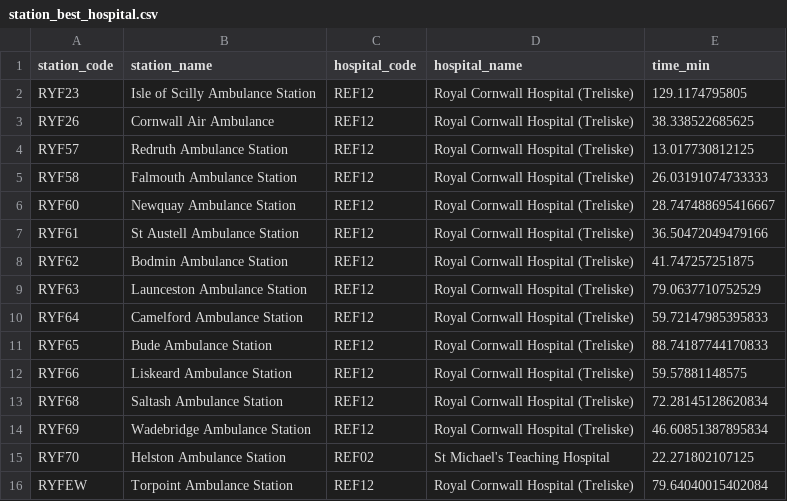
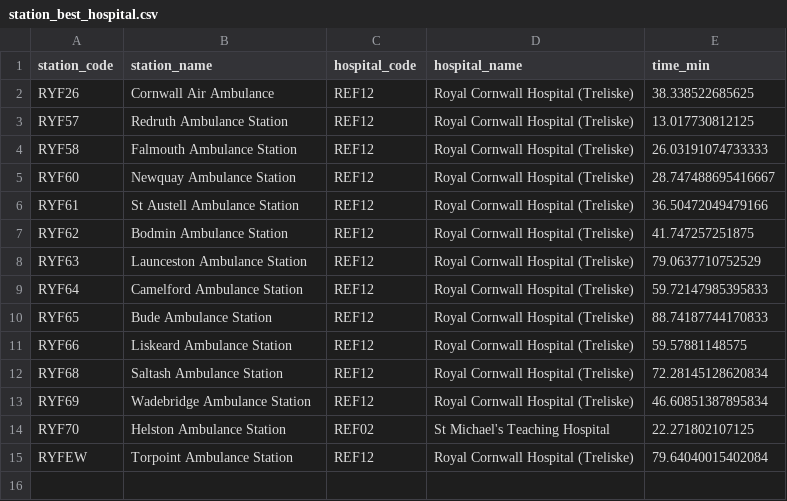
Before and after one commit to RossTylr/REACH-Map-NHS-SW, a CSV file: data/raw/test_data_ICB_level/station_best_hospital.csv, drawn as a sheet.

```diff
--- a/data/raw/test_data_ICB_level/station_best_hospital.csv
+++ b/data/raw/test_data_ICB_level/station_best_hospital.csv
@@ -1,3 +1,2 @@
 station_code,station_name,hospital_code,hospital_name,time_min
-RYF23,Isle of Scilly Ambulance Station,REF12,Royal Cornwall Hospital (Treliske),129.1174795805
 RYF26,Cornwall Air Ambulance,REF12,Royal Cornwall Hospital (Treliske),38.338522685625
```
Also changed, not shown: data/raw/test_data_ICB_level/ambulance_stations_icb.csv, data/raw/test_data_ICB_level/edges_station_to_hospital.csv, 18 other files.
